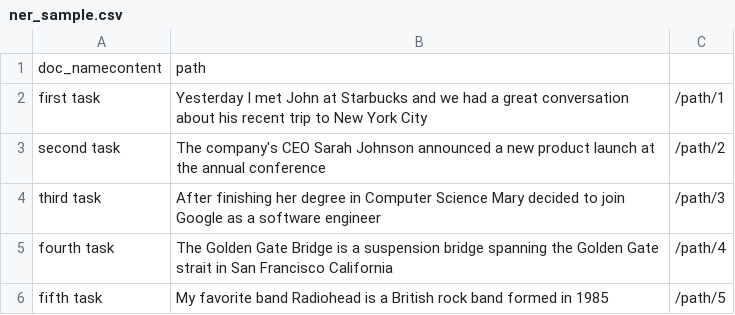
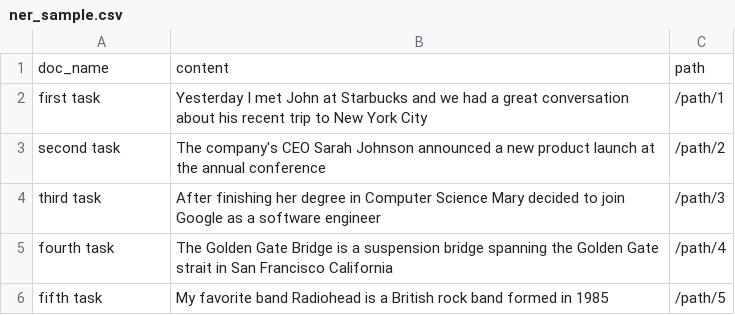
Before and after one commit to prabaldeshar/label-studio-demo, a CSV file: data/ner_sample.csv, drawn as a sheet; removed rows and columns are numbered as before the commit, all else as after; the diff names each change by its address in the sheet, - before the commit and + after, or states it on an @@ line.

Commit message:
Fix: CSV

```diff
--- a/data/ner_sample.csv
+++ b/data/ner_sample.csv
-row 1: doc_namecontent | path
+row 1: doc_name | content | path
```
